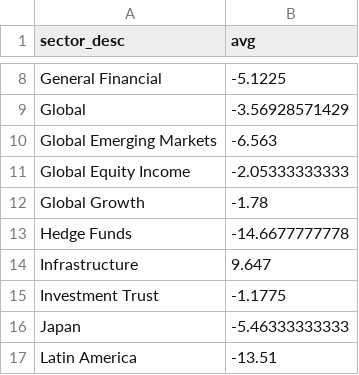
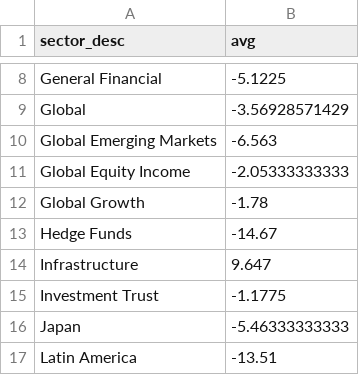
Before and after one commit to KqSMea8/picker, a CSV file: unfashionable_sectors.csv, drawn as a sheet; only a part is shown, gaps mark what is left out.

```diff
--- a/unfashionable_sectors.csv
+++ b/unfashionable_sectors.csv
@@ -12,3 +12,3 @@ Global Equity Income,-2.05333333333
 Global Growth,-1.78
-Hedge Funds,-14.6677777778
+Hedge Funds,-14.67
 Infrastructure,9.647
```
Also changed, not shown: invtrust_details.csv, 1 other file.
